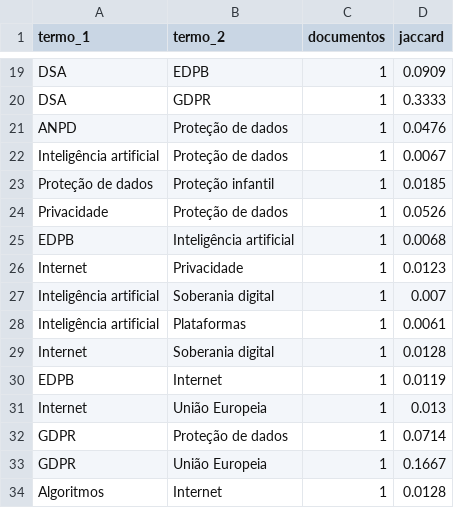
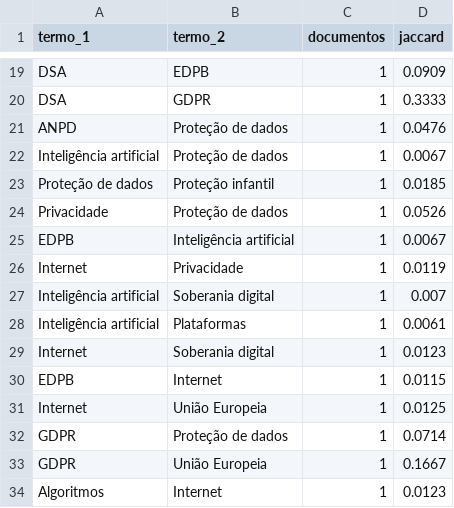
Before and after one commit to anamacao/FAPESP-PIBIC-scrapping, a CSV file: reports/curadoria/latest/coocorrencias_jaccard.csv, drawn as a sheet; only a part is shown, gaps mark what is left out; the diff covers the shown part only.

```diff
--- a/reports/curadoria/latest/coocorrencias_jaccard.csv
+++ b/reports/curadoria/latest/coocorrencias_jaccard.csv
@@ -24,11 +24,11 @@ Proteção de dados,Proteção infantil,1,0.0185
 Privacidade,Proteção de dados,1,0.0526
-EDPB,Inteligência artificial,1,0.0068
-Internet,Privacidade,1,0.0123
+EDPB,Inteligência artificial,1,0.0067
+Internet,Privacidade,1,0.0119
 Inteligência artificial,Soberania digital,1,0.007
 Inteligência artificial,Plataformas,1,0.0061
-Internet,Soberania digital,1,0.0128
-EDPB,Internet,1,0.0119
-Internet,União Europeia,1,0.013
+Internet,Soberania digital,1,0.0123
+EDPB,Internet,1,0.0115
+Internet,União Europeia,1,0.0125
 GDPR,Proteção de dados,1,0.0714
 GDPR,União Europeia,1,0.1667
-Algoritmos,Internet,1,0.0128
+Algoritmos,Internet,1,0.0123
```
Also changed, not shown: 10 edited cells elsewhere in this file, data/analysis/evidencias_tematicas.csv, data/news.csv, 30 other files.
